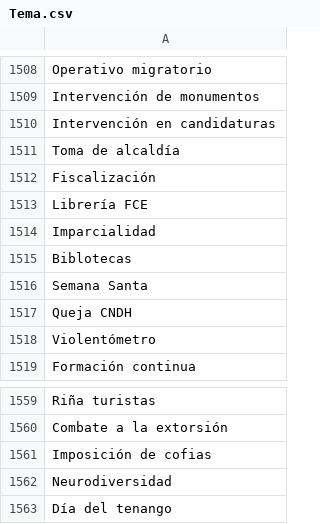
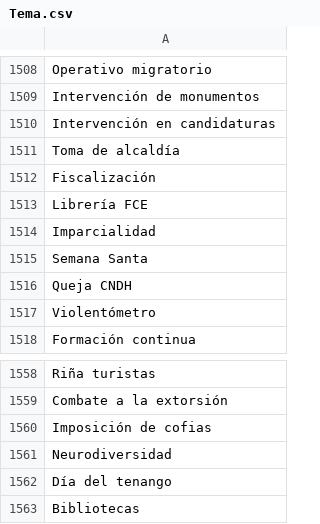
Before and after one commit to thelonious9/capturanotas, a CSV file: Tema.csv, drawn as a sheet; only a part is shown, gaps mark what is left out; removed rows and columns are numbered as before the commit, all else as after; the diff names each change by its address in the sheet, - before the commit and + after, or states it on an @@ line.

Commit message:
Biblio

```diff
--- a/Tema.csv
+++ b/Tema.csv
-row 1515: Biblotecas
+row 1563: Bibliotecas
```
